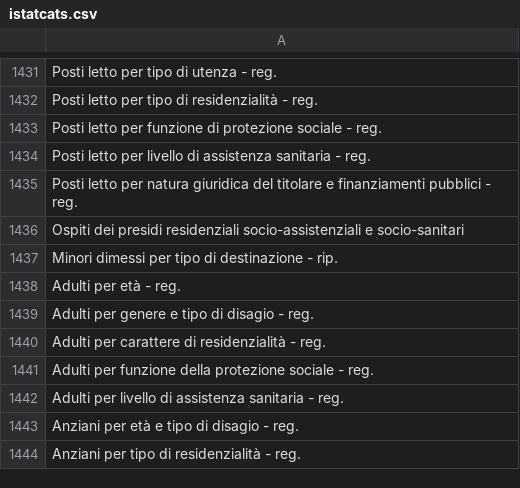
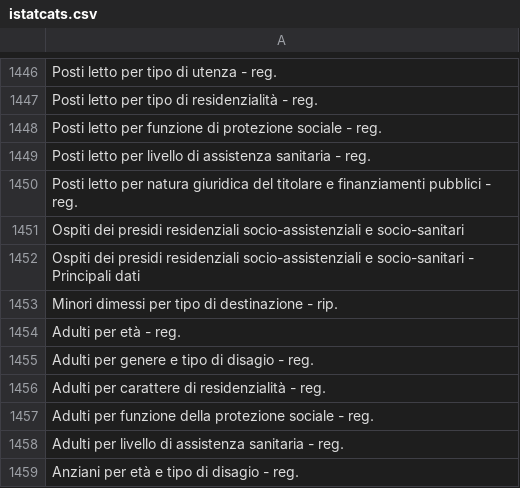
Before and after one commit to ondata/guida-api-istat, a CSV file: data/jiku_istat/istatcats.csv, drawn as a sheet; only a part is shown, gaps mark what is left out; the shorter side is filled out with more unchanged rows; the diff covers the shown part only.

```diff
--- a/data/jiku_istat/istatcats.csv
+++ b/data/jiku_istat/istatcats.csv
@@ -1436,2 +1451,3 @@
 "Ospiti dei presidi residenziali socio-assistenziali e socio-sanitari"
+"Ospiti dei presidi residenziali socio-assistenziali e socio-sanitari - Principali dati"
 "Minori dimessi per tipo di destinazione - rip."
```
Also changed, not shown: 15 added rows elsewhere in this file, 3 other files.
